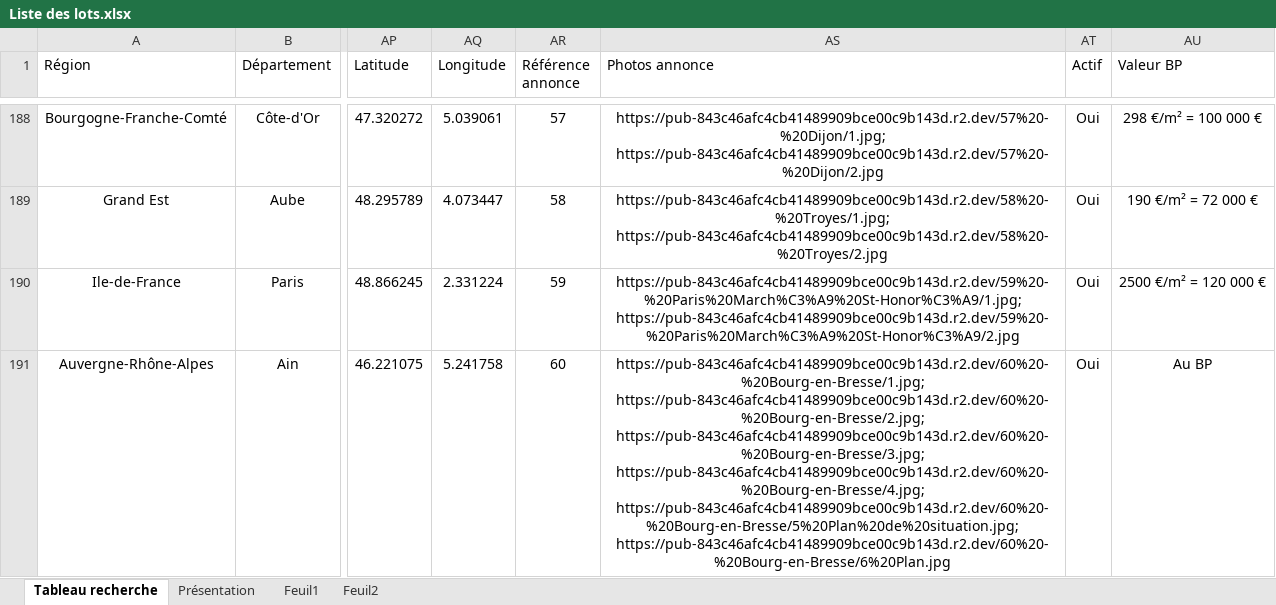
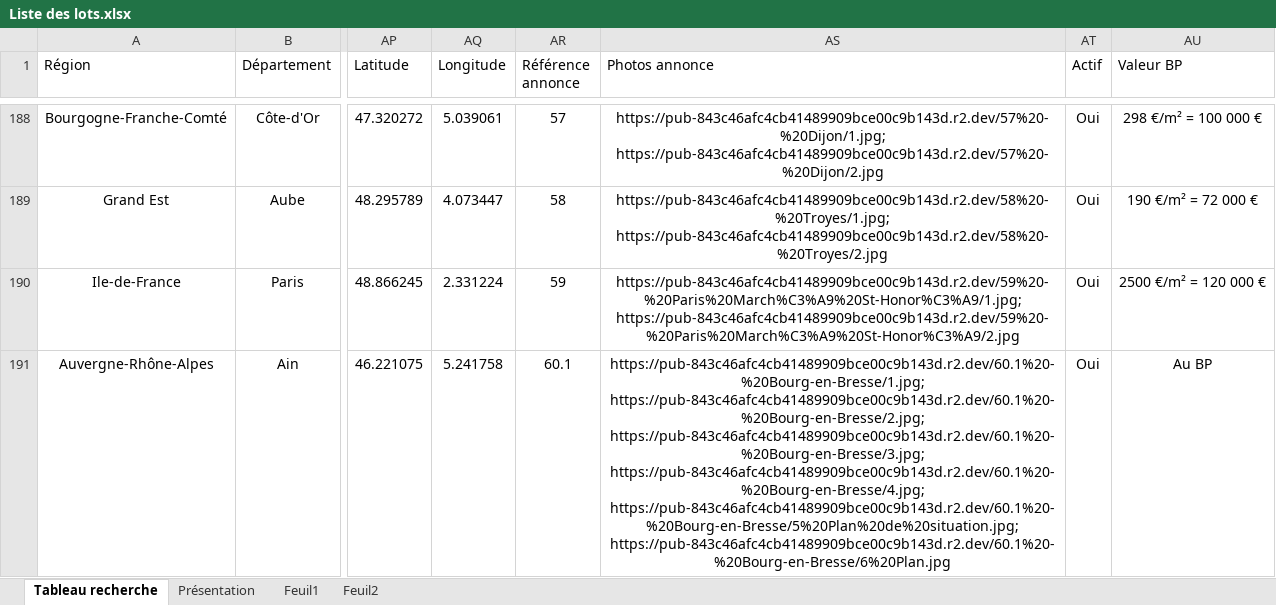
Before and after one commit to guillaume-smbg/SMBG-Carte-Interactive, an Excel workbook: Liste des lots.xlsx, sheet Tableau recherche, drawn as a sheet; only a part is shown, gaps mark what is left out; values as stored, in another font and other column widths than the file's, no borders; table styles not drawn; the diff covers the shown part only; the diff names each change by its address in the sheet, - before the commit and + after, or states it on an @@ line.

Commit message:
Add files via upload

```diff
--- a/Liste des lots.xlsx (sheet Tableau recherche)
+++ b/Liste des lots.xlsx (sheet Tableau recherche)
-AR191 (Référence annonce): 60
+AR191 (Référence annonce): 60.1
-AS191 (Photos annonce): https://pub-843c46afc4cb41489909bce00c9b143d.r2.dev/60%20-%20Bourg-en-Bresse/1.jpg; https://pub-843c46afc4cb41489909bce00c9b143d.r2.dev/60%20-%20Bourg-en-Bresse/2.jpg; https://pub-843c46afc4cb41489909bce00c9b143d.r2.dev/60%20-%20Bourg-en-Bresse/3.jpg; https://pub-843c46afc4cb41489909bce00c9b143d.r2.dev/60%20-%20Bourg-en-Bresse/4.jpg; https://pub-843c46afc4cb41489909bce00c9b143d.r2.dev/60%20-%20Bourg-en-Bresse/5%20Plan%20de%20situation.jpg; https://pub-843c46afc4cb41489909bce00c9b143d.r2.dev/60%20-%20Bourg-en-Bresse/6%20Plan.jpg
+AS191 (Photos annonce): https://pub-843c46afc4cb41489909bce00c9b143d.r2.dev/60.1%20-%20Bourg-en-Bresse/1.jpg; https://pub-843c46afc4cb41489909bce00c9b143d.r2.dev/60.1%20-%20Bourg-en-Bresse/2.jpg; https://pub-843c46afc4cb41489909bce00c9b143d.r2.dev/60.1%20-%20Bourg-en-Bresse/3.jpg; https://pub-843c46afc4cb41489909bce00c9b143d.r2.dev/60.1%20-%20Bourg-en-Bresse/4.jpg; https://pub-843c46afc4cb41489909bce00c9b143d.r2.dev/60.1%20-%20Bourg-en-Bresse/5%20Plan%20de%20situation.jpg; https://pub-843c46afc4cb41489909bce00c9b143d.r2.dev/60.1%20-%20Bourg-en-Bresse/6%20Plan.jpg
```
Also changed, not shown: 1 added row and 1 edited cell elsewhere in this sheet.
